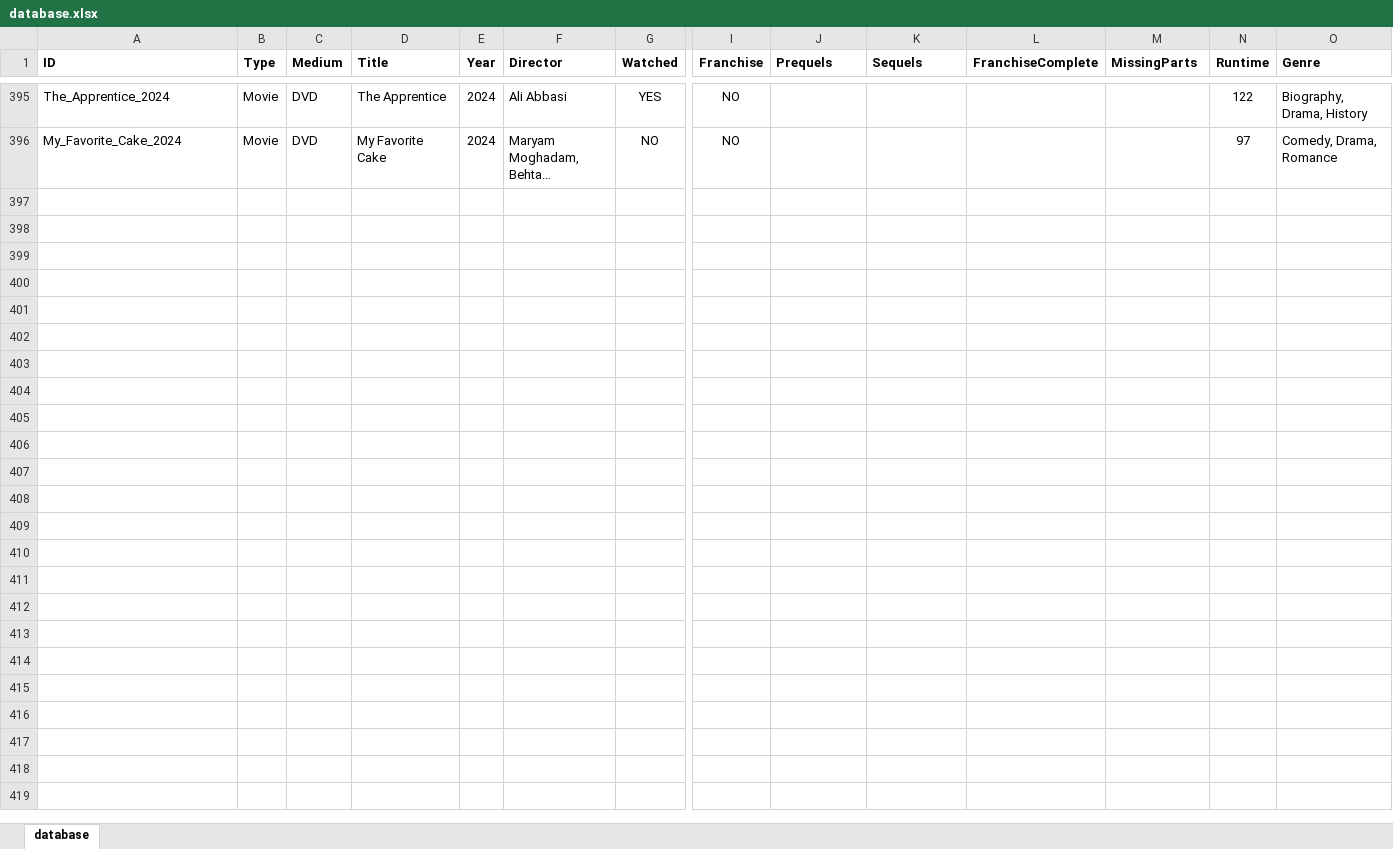
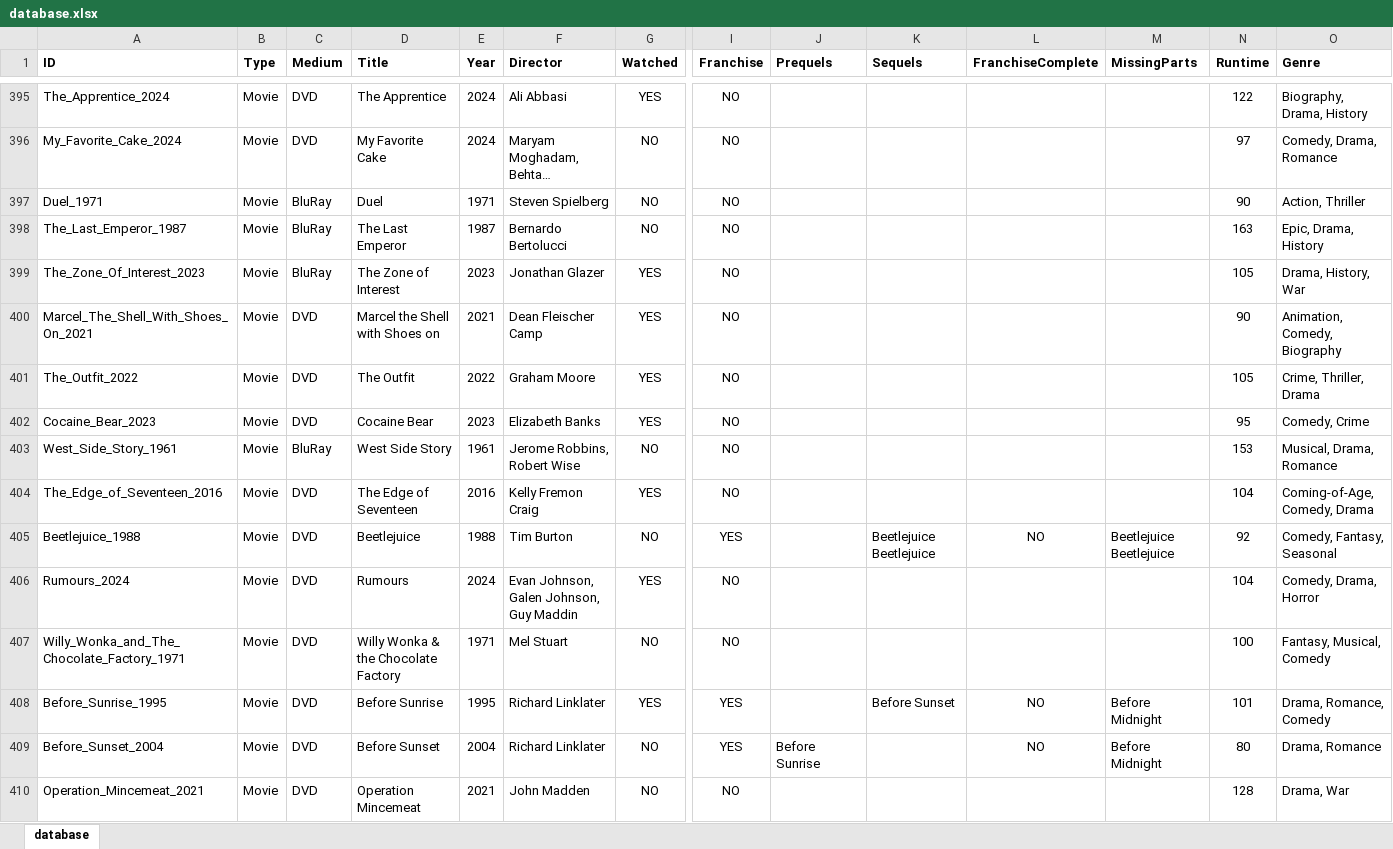
Before and after one commit to hanneysaurus/vue-dabad, an Excel workbook: content/database.xlsx, sheet database, drawn as a sheet; only a part is shown, gaps mark what is left out; long unchanged cells end in …; values as stored, in another font and other column widths than the file's, no borders; rows hold the shown columns only; the diff names each change by its address in the sheet, - before the commit and + after, or states it on an @@ line.

```diff
--- a/content/database.xlsx (sheet database)
+++ b/content/database.xlsx (sheet database)
+row 397: Duel_1971 | Movie | BluRay | Duel | 1971 | Steven Spielberg | NO | NO |  |  |  |  | 90 | Action, Thriller
+row 398: The_Last_Emperor_1987 | Movie | BluRay | The Last Emperor | 1987 | Bernardo Bertolucci | NO | NO |  |  |  |  | 163 | Epic, Drama, History
+row 399: The_Zone_Of_Interest_2023 | Movie | BluRay | The Zone of Interest | 2023 | Jonathan Glazer | YES | NO |  |  |  |  | 105 | Drama, History, War
+row 400: Marcel_The_Shell_With_Shoes_On_2021 | Movie | DVD | Marcel the Shell with Shoes on | 2021 | Dean Fleischer Camp | YES | NO |  |  |  |  | 90 | Animation, Comedy, Biography
+row 401: The_Outfit_2022 | Movie | DVD | The Outfit | 2022 | Graham Moore | YES | NO |  |  |  |  | 105 | Crime, Thriller, Drama
+row 402: Cocaine_Bear_2023 | Movie | DVD | Cocaine Bear | 2023 | Elizabeth Banks | YES | NO |  |  |  |  | 95 | Comedy, Crime
+row 403: West_Side_Story_1961 | Movie | BluRay | West Side Story | 1961 | Jerome Robbins, Robert Wise | NO | NO |  |  |  |  | 153 | Musical, Drama, Romance
+row 404: The_Edge_of_Seventeen_2016 | Movie | DVD | The Edge of Seventeen | 2016 | Kelly Fremon Craig | YES | NO |  |  |  |  | 104 | Coming-of-Age, Comedy, Drama
+row 405: Beetlejuice_1988 | Movie | DVD | Beetlejuice | 1988 | Tim Burton | NO | YES |  | Beetlejuice Beetlejuice | NO | Beetlejuice Beetlejuice | 92 | Comedy, Fantasy, Seasonal
+row 406: Rumours_2024 | Movie | DVD | Rumours | 2024 | Evan Johnson, Galen Johnson, Guy Maddin | YES | NO |  |  |  |  | 104 | Comedy, Drama, Horror
+row 407: Willy_Wonka_and_The_Chocolate_Factory_1971 | Movie | DVD | Willy Wonka & the Chocolate Factory | 1971 | Mel Stuart | NO | NO |  |  |  |  | 100 | Fantasy, Musical, Comedy
+row 408: Before_Sunrise_1995 | Movie | DVD | Before Sunrise | 1995 | Richard Linklater | YES | YES |  | Before Sunset | NO | Before Midnight | 101 | Drama, Romance, Comedy
+row 409: Before_Sunset_2004 | Movie | DVD | Before Sunset | 2004 | Richard Linklater | NO | YES | Before Sunrise |  | NO | Before Midnight | 80 | Drama, Romance
+row 410: Operation_Mincemeat_2021 | Movie | DVD | Operation Mincemeat | 2021 | John Madden | NO | NO |  |  |  |  | 128 | Drama, War
```
Also changed, not shown: 16 other files.
